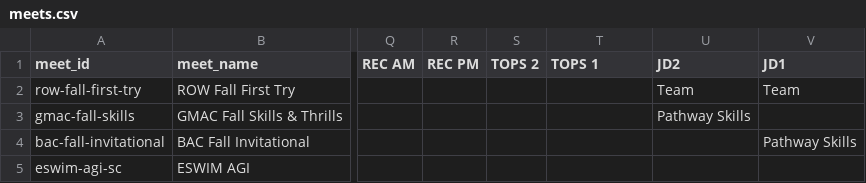
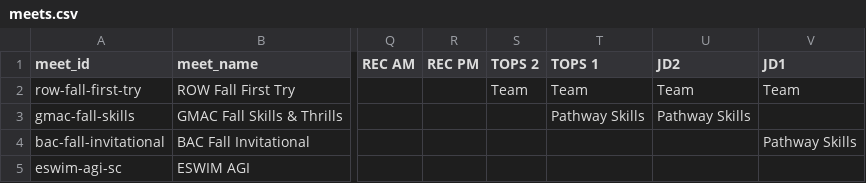
Before and after one commit to row-gm/row-meets, a CSV file: data/meets.csv, drawn as a sheet; only a part is shown, gaps mark what is left out; the diff names each change by its address in the sheet, - before the commit and + after, or states it on an @@ line.

```diff
--- a/data/meets.csv
+++ b/data/meets.csv
-S2 (TOPS 2): (empty)
+S2 (TOPS 2): Team
-T2 (TOPS 1): (empty)
+T2 (TOPS 1): Team
-T3 (TOPS 1): (empty)
+T3 (TOPS 1): Pathway Skills
```
Also changed, not shown: data/events.csv.
